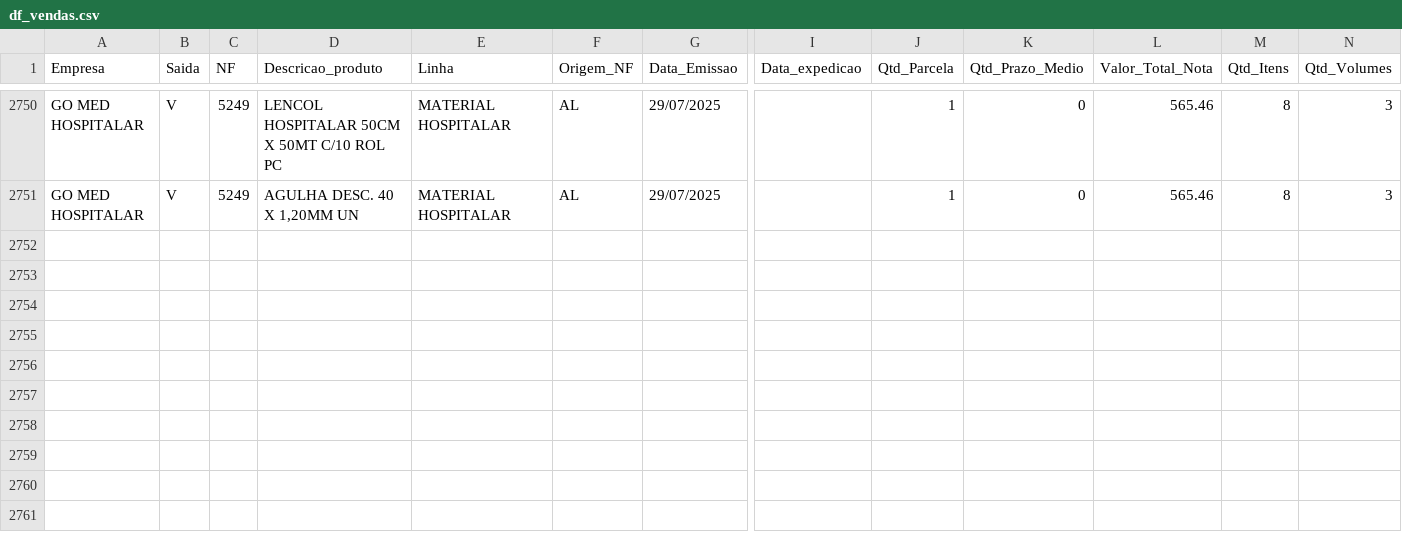
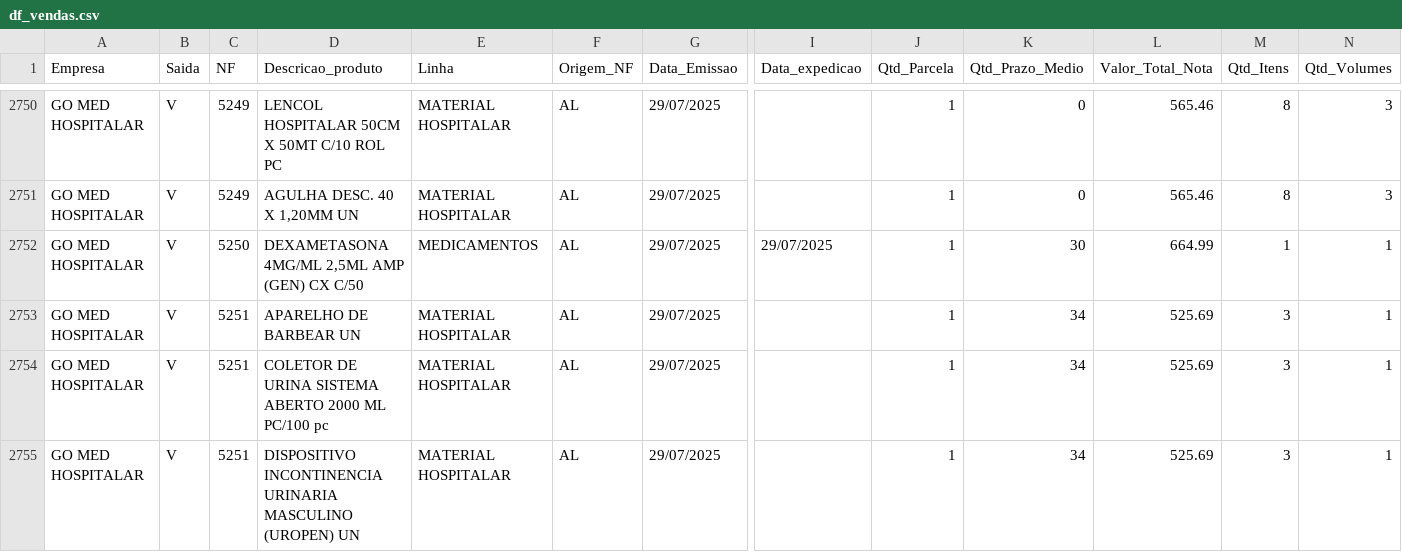
Before and after one commit to GitService4Com/go-saude-tv, a CSV file: df_vendas.csv, drawn as a sheet; only a part is shown, gaps mark what is left out; rows hold the shown columns only; the diff names each change by its address in the sheet, - before the commit and + after, or states it on an @@ line.

Commit message:
Add files via upload

```diff
--- a/df_vendas.csv
+++ b/df_vendas.csv
+row 2752: GO MED HOSPITALAR | V | 5250 | DEXAMETASONA 4MG/ML 2,5ML AMP (GEN) CX C/50 | MEDICAMENTOS | AL | 29/07/2025 | 29/07/2025 | 1 | 30 | 664.99 | 1 | 1
+row 2753: GO MED HOSPITALAR | V | 5251 | APARELHO DE BARBEAR UN | MATERIAL HOSPITALAR | AL | 29/07/2025 |  | 1 | 34 | 525.69 | 3 | 1
+row 2754: GO MED HOSPITALAR | V | 5251 | COLETOR DE URINA SISTEMA ABERTO 2000 ML PC/100 pc | MATERIAL HOSPITALAR | AL | 29/07/2025 |  | 1 | 34 | 525.69 | 3 | 1
+row 2755: GO MED HOSPITALAR | V | 5251 | DISPOSITIVO INCONTINENCIA URINARIA MASCULINO (UROPEN) UN | MATERIAL HOSPITALAR | AL | 29/07/2025 |  | 1 | 34 | 525.69 | 3 | 1
```
